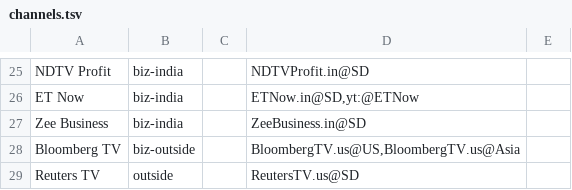
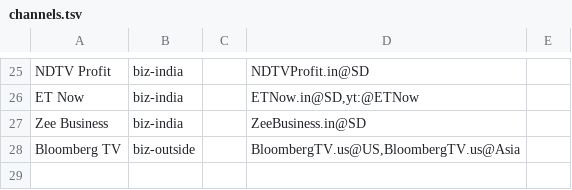
Before and after one commit to kra3/nix-configs, a TSV file: modules/services/media/streaming/iptv/channels.tsv, drawn as a sheet; only a part is shown, gaps mark what is left out.

```diff
--- a/modules/services/media/streaming/iptv/channels.tsv
+++ b/modules/services/media/streaming/iptv/channels.tsv
@@ -28,2 +28 @@ Zee Business	biz-india		ZeeBusiness.in@SD
 Bloomberg TV	biz-outside		BloombergTV.us@US,BloombergTV.us@Asia
-Reuters TV	outside		ReutersTV.us@SD
```
Also changed, not shown: 2 other files.
